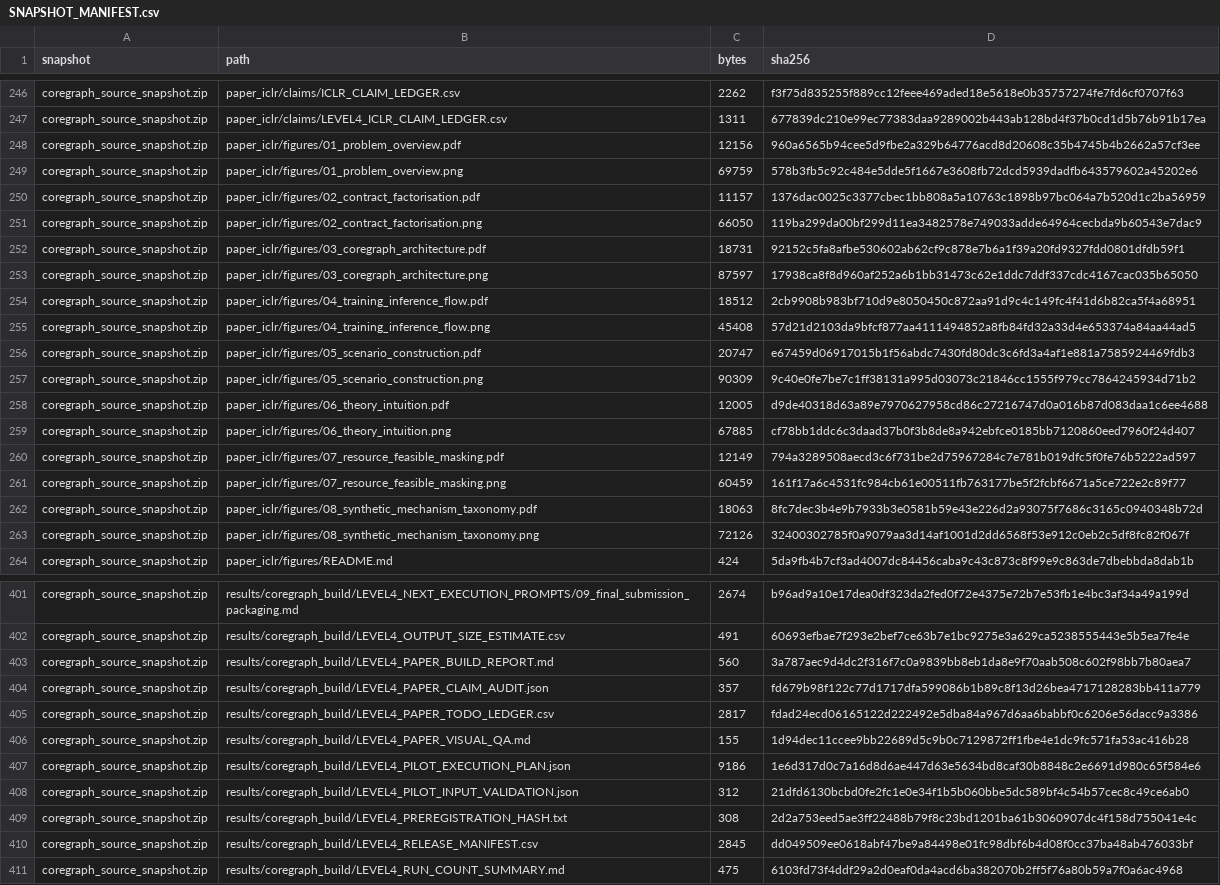
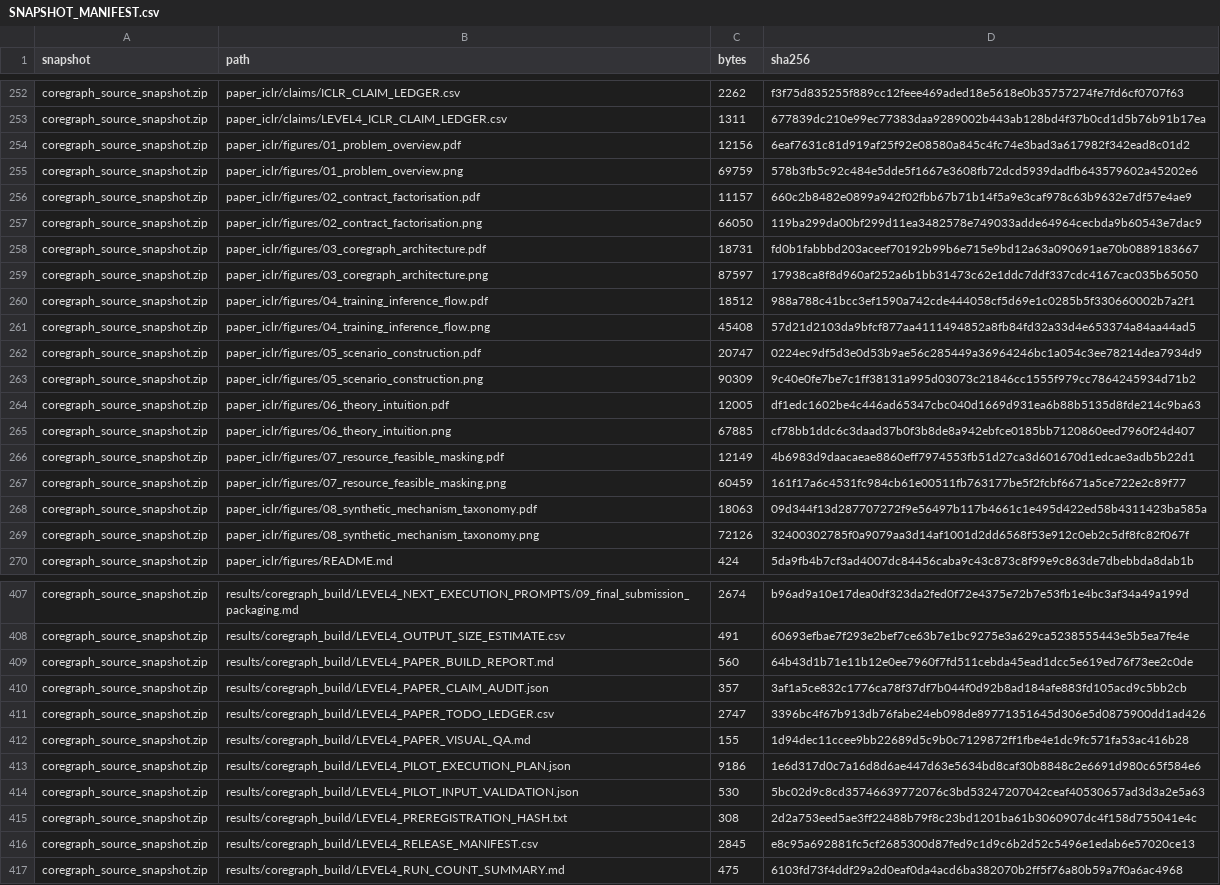
Before and after one commit to Saket-Maganti/gnn-fraud, a CSV file: release/level4_source_snapshot/SNAPSHOT_MANIFEST.csv, drawn as a sheet; only a part is shown, gaps mark what is left out; addresses are those after the commit; the diff covers the shown part only; the diff names each change by its address in the sheet, - before the commit and + after, or states it on an @@ line.

```diff
--- a/release/level4_source_snapshot/SNAPSHOT_MANIFEST.csv
+++ b/release/level4_source_snapshot/SNAPSHOT_MANIFEST.csv
-D254 (sha256): 960a6565b94cee5d9fbe2a329b64776acd8d20608c35b4745b4b2662a57cf3ee
+D254 (sha256): 6eaf7631c81d919af25f92e08580a845c4fc74e3bad3a617982f342ead8c01d2
-D256 (sha256): 1376dac0025c3377cbec1bb808a5a10763c1898b97bc064a7b520d1c2ba56959
+D256 (sha256): 660c2b8482e0899a942f02fbb67b71b14f5a9e3caf978c63b9632e7df57e4ae9
-D258 (sha256): 92152c5fa8afbe530602ab62cf9c878e7b6a1f39a20fd9327fdd0801dfdb59f1
+D258 (sha256): fd0b1fabbbd203aceef70192b99b6e715e9bd12a63a090691ae70b0889183667
-D260 (sha256): 2cb9908b983bf710d9e8050450c872aa91d9c4c149fc4f41d6b82ca5f4a68951
+D260 (sha256): 988a788c41bcc3ef1590a742cde444058cf5d69e1c0285b5f330660002b7a2f1
-D262 (sha256): e67459d06917015b1f56abdc7430fd80dc3c6fd3a4af1e881a7585924469fdb3
+D262 (sha256): 0224ec9df5d3e0d53b9ae56c285449a36964246bc1a054c3ee78214dea7934d9
-D264 (sha256): d9de40318d63a89e7970627958cd86c27216747d0a016b87d083daa1c6ee4688
+D264 (sha256): df1edc1602be4c446ad65347cbc040d1669d931ea6b88b5135d8fde214c9ba63
-D266 (sha256): 794a3289508aecd3c6f731be2d75967284c7e781b019dfc5f0fe76b5222ad597
+D266 (sha256): 4b6983d9daacaeae8860eff7974553fb51d27ca3d601670d1edcae3adb5b22d1
-D268 (sha256): 8fc7dec3b4e9b7933b3e0581b59e43e226d2a93075f7686c3165c0940348b72d
+D268 (sha256): 09d344f13d287707272f9e56497b117b4661c1e495d422ed58b4311423ba585a
-D409 (sha256): 3a787aec9d4dc2f316f7c0a9839bb8eb1da8e9f70aab508c602f98bb7b80aea7
+D409 (sha256): 64b43d1b71e11b12e0ee7960f7fd511cebda45ead1dcc5e619ed76f73ee2c0de
-D410 (sha256): fd679b98f122c77d1717dfa599086b1b89c8f13d26bea4717128283bb411a779
+D410 (sha256): 3af1a5ce832c1776ca78f37df7b044f0d92b8ad184afe883fd105acd9c5bb2cb
-C411 (bytes): 2817
+C411 (bytes): 2747
-D411 (sha256): fdad24ecd06165122d222492e5dba84a967d6aa6babbf0c6206e56dacc9a3386
+D411 (sha256): 3396bc4f67b913db76fabe24eb098de89771351645d306e5d0875900dd1ad426
-C414 (bytes): 312
+C414 (bytes): 530
-D414 (sha256): 21dfd6130bcbd0fe2fc1e0e34f1b5b060bbe5dc589bf4c54b57cec8c49ce6ab0
+D414 (sha256): 5bc02d9c8cd35746639772076c3bd53247207042ceaf40530657ad3d3a2e5a63
-D416 (sha256): dd049509ee0618abf47be9a84498e01fc98dbf6b4d08f0cc37ba48ab476033bf
+D416 (sha256): e8c95a692881fc5cf2685300d87fed9c1d9c6b2d52c5496e1edab6e57020ce13
```
Also changed, not shown: 20 added rows and 47 edited cells elsewhere in this file, 29 other files.
